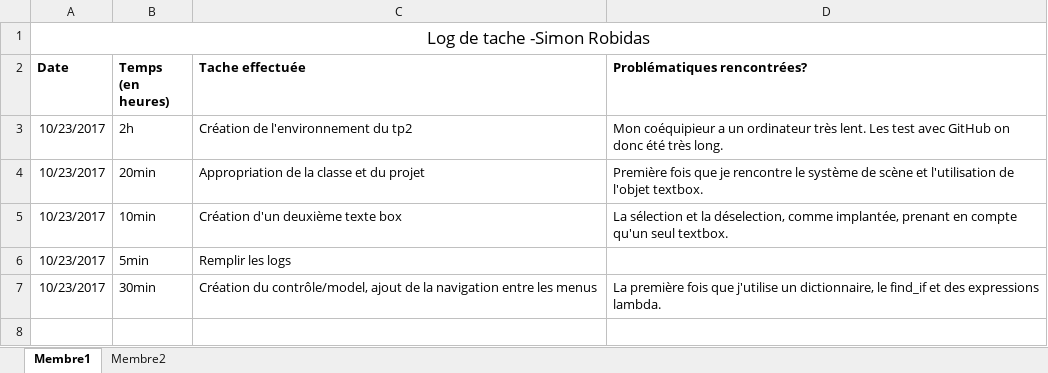
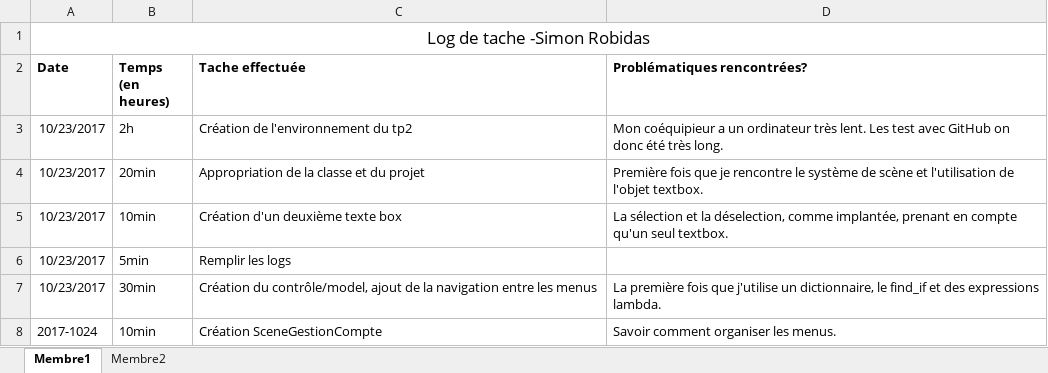
Before and after one commit to Simferoce/TP2, an Excel workbook: Log de tâche.xlsx, sheet Membre1, drawn as a sheet; values as stored, in another font and other column widths than the file's, no borders; the diff names each change by its address in the sheet, - before the commit and + after, or states it on an @@ line.

Commit message:
Ajout de SceneGestionCompte

```diff
--- a/Log de tâche.xlsx (sheet Membre1)
+++ b/Log de tâche.xlsx (sheet Membre1)
+row 8: 2017-1024 | 10min | Création SceneGestionCompte | Savoir comment organiser les menus.
```
Also changed, not shown: 6 other files.
